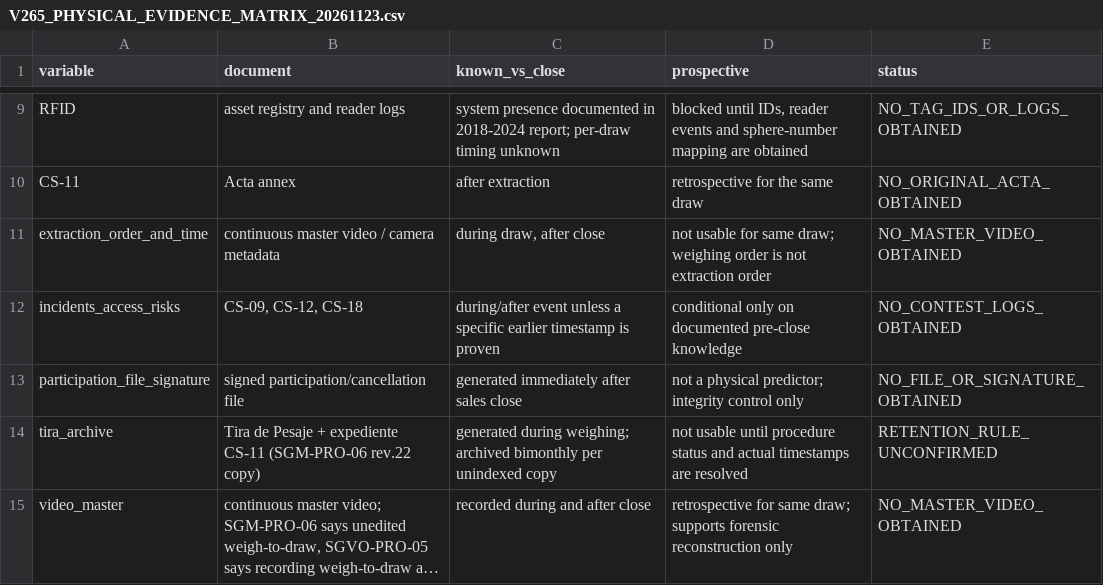
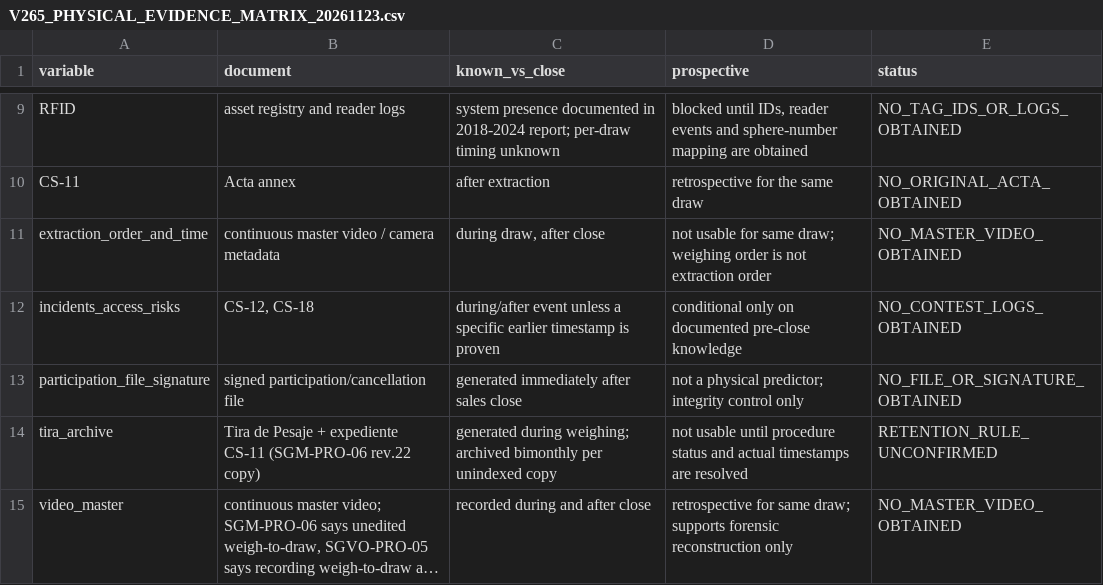
Before and after one commit to mxjava/chispazo-exact5-lab, a CSV file: reports/V265_PHYSICAL_EVIDENCE_MATRIX_20261123.csv, drawn as a sheet; only a part is shown, gaps mark what is left out; long unchanged cells end in ….

Commit message:
audit: separate post-draw CS-09 timing in evidence matrix

```diff
--- a/reports/V265_PHYSICAL_EVIDENCE_MATRIX_20261123.csv
+++ b/reports/V265_PHYSICAL_EVIDENCE_MATRIX_20261123.csv
@@ -11,3 +11,3 @@
 "extraction_order_and_time","continuous master video / camera metadata","during draw, after close","not usable for same draw; weighing order is not extraction order","NO_MASTER_VIDEO_OBTAINED"
-"incidents_access_risks","CS-09, CS-12, CS-18","during/after event unless a specific earlier timestamp is proven","conditional only on documented pre-close knowledge","NO_CONTEST_LOGS_OBTAINED"
+"incidents_access_risks","CS-12, CS-18","during/after event unless a specific earlier timestamp is proven","conditional only on documented pre-close knowledge","NO_CONTEST_LOGS_OBTAINED"
 "participation_file_signature","signed participation/cancellation file","generated immediately after sales close","not a physical predictor; integrity control only","NO_FILE_OR_SIGNATURE_OBTAINED"
```
